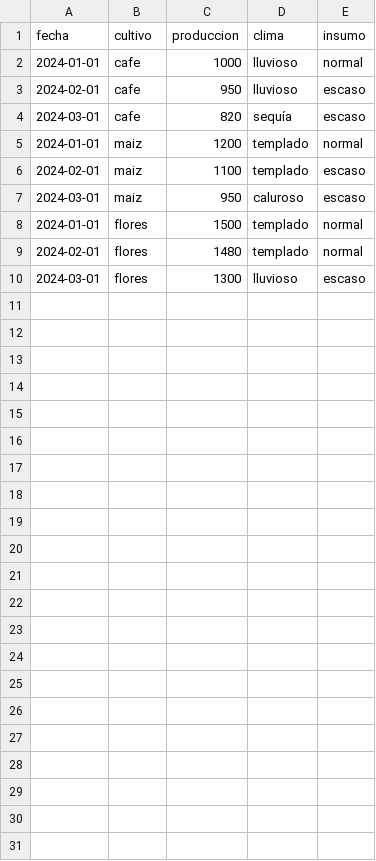
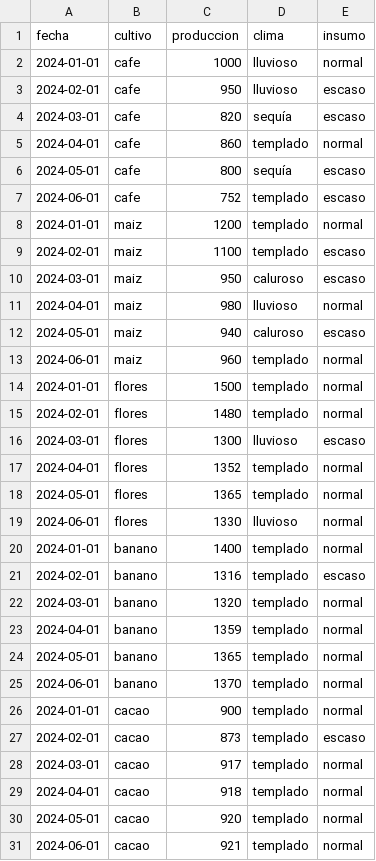
Before and after one commit to dgonzalezt2/ANA-RAG, a CSV file: produccion.csv, drawn as a sheet.

```diff
--- a/produccion.csv
+++ b/produccion.csv
@@ -4,2 +4,5 @@ fecha,cultivo,produccion,clima,insumo
 2024-03-01,cafe,820,sequía,escaso
+2024-04-01,cafe,860,templado,normal
+2024-05-01,cafe,800,sequía,escaso
+2024-06-01,cafe,752,templado,escaso
 2024-01-01,maiz,1200,templado,normal
@@ -7,2 +10,5 @@ fecha,cultivo,produccion,clima,insumo
 2024-03-01,maiz,950,caluroso,escaso
+2024-04-01,maiz,980,lluvioso,normal
+2024-05-01,maiz,940,caluroso,escaso
+2024-06-01,maiz,960,templado,normal
 2024-01-01,flores,1500,templado,normal
@@ -10 +16,16 @@ fecha,cultivo,produccion,clima,insumo
 2024-03-01,flores,1300,lluvioso,escaso
+2024-04-01,flores,1352,templado,normal
+2024-05-01,flores,1365,templado,normal
+2024-06-01,flores,1330,lluvioso,normal
+2024-01-01,banano,1400,templado,normal
+2024-02-01,banano,1316,templado,escaso
+2024-03-01,banano,1320,templado,normal
+2024-04-01,banano,1359,templado,normal
+2024-05-01,banano,1365,templado,normal
+2024-06-01,banano,1370,templado,normal
+2024-01-01,cacao,900,templado,normal
+2024-02-01,cacao,873,templado,escaso
+2024-03-01,cacao,917,templado,normal
+2024-04-01,cacao,918,templado,normal
+2024-05-01,cacao,920,templado,normal
+2024-06-01,cacao,921,templado,normal
```
Also changed, not shown: analisis.csv, 2 other files.
